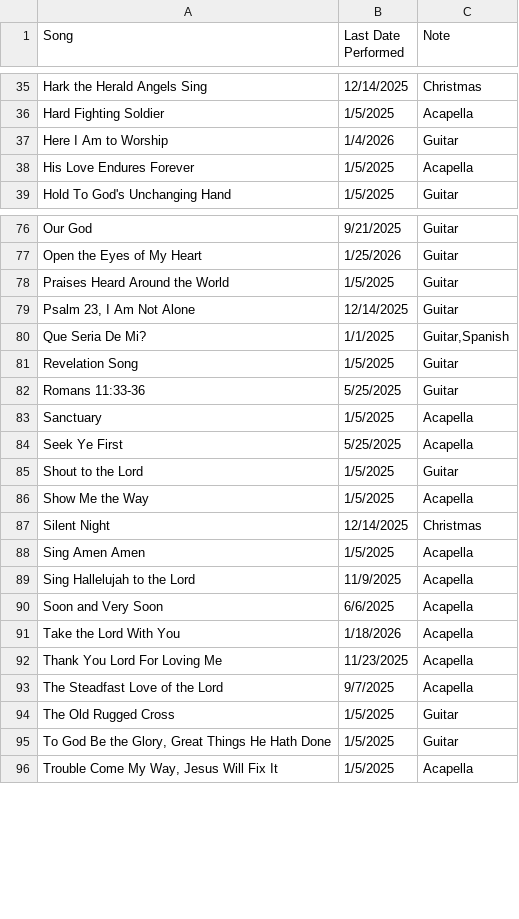
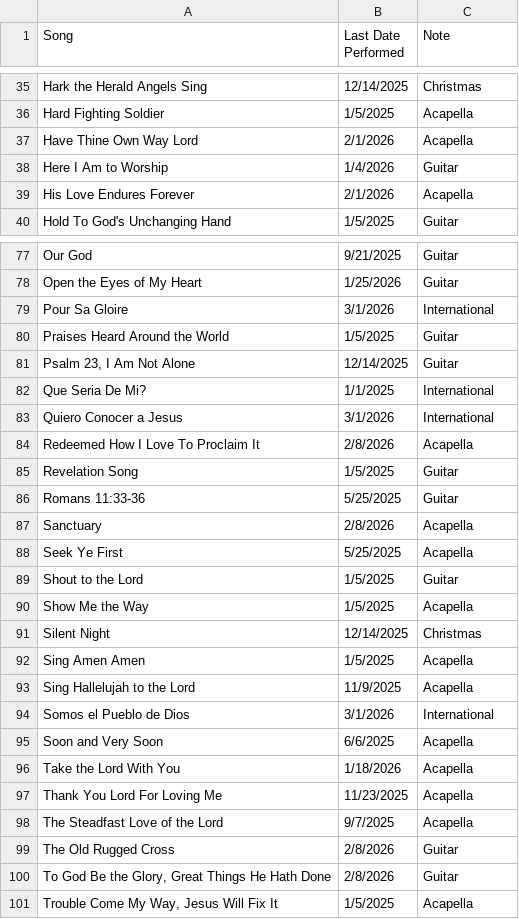
Before and after one commit to pupusapower/WorshipMinistry, a CSV file: SongList.csv, drawn as a sheet; only a part is shown, gaps mark what is left out; the diff covers the shown part only.

Commit message:
Updating list

```diff
--- a/SongList.csv
+++ b/SongList.csv
@@ -36,4 +36,5 @@ Hark the Herald Angels Sing,12/14/2025,Christmas
 Hard Fighting Soldier,1/5/2025,Acapella
+Have Thine Own Way Lord,2/1/2026,Acapella
 Here I Am to Worship,1/4/2026,Guitar
-His Love Endures Forever,1/5/2025,Acapella
+His Love Endures Forever,2/1/2026,Acapella
 Hold To God's Unchanging Hand,1/5/2025,Guitar
@@ -77,8 +78,11 @@ Our God,9/21/2025,Guitar
 Open the Eyes of My Heart,1/25/2026,Guitar
+Pour Sa Gloire,3/1/2026,International
 Praises Heard Around the World,1/5/2025,Guitar
 "Psalm 23, I Am Not Alone",12/14/2025,Guitar
-Que Seria De Mi?,1/1/2025,"Guitar,Spanish"
+Que Seria De Mi?,1/1/2025,International
+Quiero Conocer a Jesus,3/1/2026,International
+Redeemed How I Love To Proclaim It,2/8/2026,Acapella
 Revelation Song,1/5/2025,Guitar
 Romans 11:33-36,5/25/2025,Guitar
-Sanctuary,1/5/2025,Acapella
+Sanctuary,2/8/2026,Acapella
 Seek Ye First,5/25/2025,Acapella
@@ -89,2 +93,3 @@ Sing Amen Amen,1/5/2025,Acapella
 Sing Hallelujah to the Lord,11/9/2025,Acapella
+Somos el Pueblo de Dios,3/1/2026,International
 Soon and Very Soon,6/6/2025,Acapella
@@ -93,4 +98,4 @@ Thank You Lord For Loving Me,11/23/2025,Acapella
 The Steadfast Love of the Lord,9/7/2025,Acapella
-The Old Rugged Cross,1/5/2025,Guitar
-"To God Be the Glory, Great Things He Hath Done",1/5/2025,Guitar
+The Old Rugged Cross,2/8/2026,Guitar
+"To God Be the Glory, Great Things He Hath Done",2/8/2026,Guitar
 "Trouble Come My Way, Jesus Will Fix It",1/5/2025,Acapella
```
Also changed, not shown: 1 added row and 3 edited cells elsewhere in this file.
